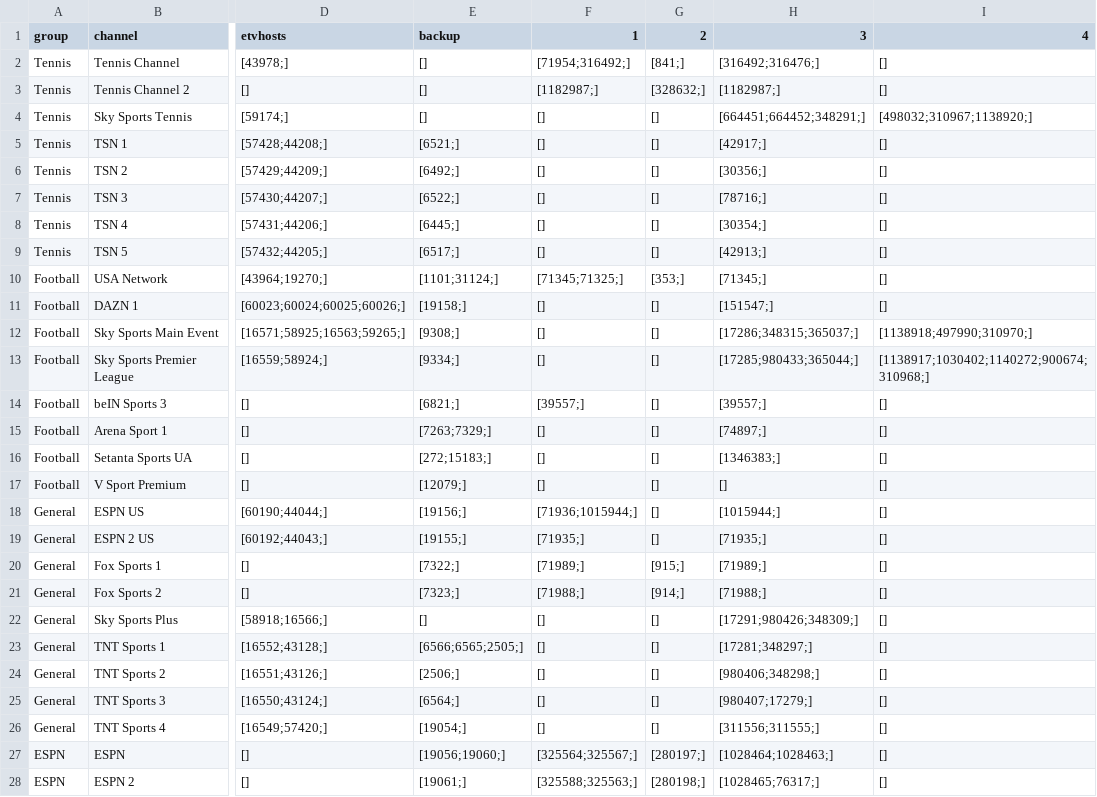
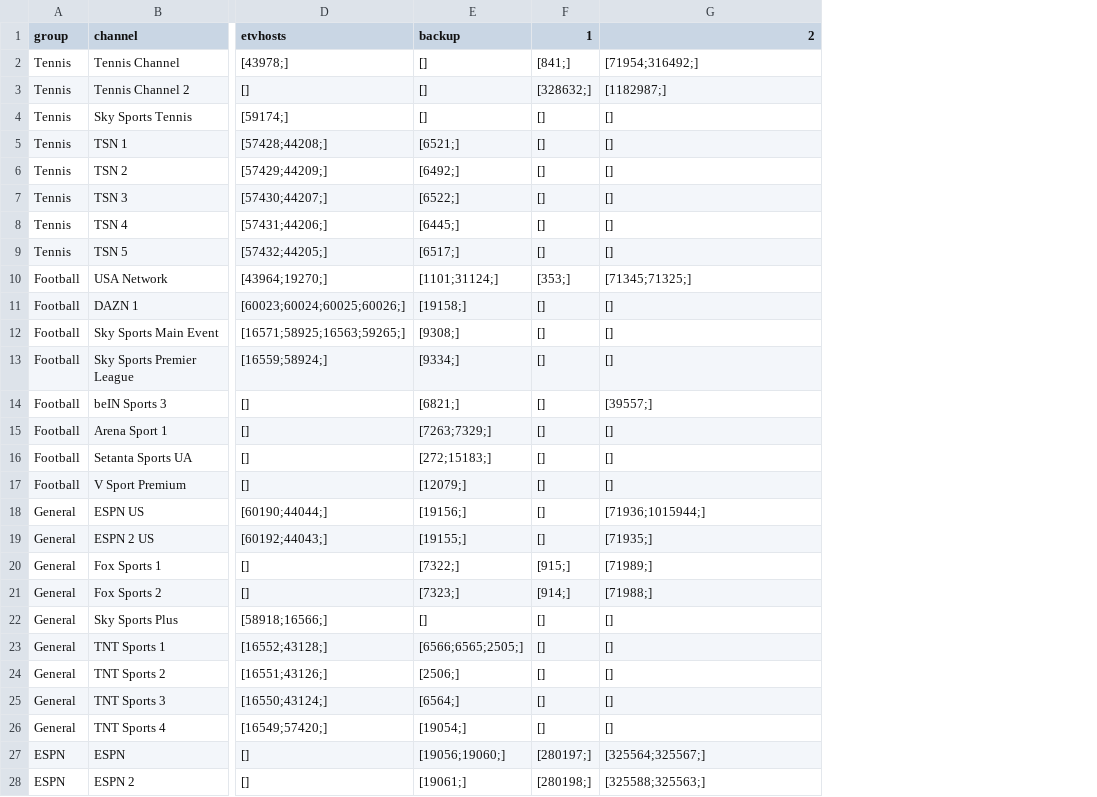
Before and after one commit to lamtung16/HashFunction, a CSV file: channels.csv, drawn as a sheet; only a part is shown, gaps mark what is left out; removed rows and columns are numbered as before the commit, all else as after; the diff names each change by its address in the sheet, - before the commit and + after, or states it on an @@ line.

```diff
--- a/channels.csv
+++ b/channels.csv
-column F (1), rows 2-28: [71954;316492;] | [1182987;] | [] | [] | [] | [] | [] | [] | [71345;71325;] | [] | [] | [] | [39557;] | [] | [] | [] | [71936;1015944;] | [71935;] | [71989;] | [71988;] | [] | [] | [] | [] | [] | [325564;325567;] | [325588;325563;]
-column H (3), rows 2-28: [316492;316476;] | [1182987;] | [664451;664452;348291;] | [42917;] | [30356;] | [78716;] | [30354;] | [42913;] | [71345;] | [151547;] | [17286;348315;365037;] | [17285;980433;365044;] | [39557;] | [74897;] | [1346383;] | [] | [1015944;] | [71935;] | [71989;] | [71988;] | [17291;980426;348309;] | [17281;348297;] | [980406;348298;] | [980407;17279;] | [311556;311555;] | [1028464;1028463;] | [1028465;76317;]
-F1: 2
+F1: 1
-G1: 4
+G1: 2
-G2 (2): []
+G2 (2): [71954;316492;]
-G3 (2): []
+G3 (2): [1182987;]
-G4 (2): [498032;310967;1138920;]
+G4 (2): []
-G10 (2): []
+G10 (2): [71345;71325;]
-G12 (2): [1138918;497990;310970;]
+G12 (2): []
-G13 (2): [1138917;1030402;1140272;900674;310968;]
+G13 (2): []
-G14 (2): []
+G14 (2): [39557;]
-G18 (2): []
+G18 (2): [71936;1015944;]
-G19 (2): []
+G19 (2): [71935;]
-G20 (2): []
+G20 (2): [71989;]
-G21 (2): []
+G21 (2): [71988;]
-G27 (2): []
+G27 (2): [325564;325567;]
-G28 (2): []
+G28 (2): [325588;325563;]
```
Also changed, not shown: sources.csv, 5 other files.
